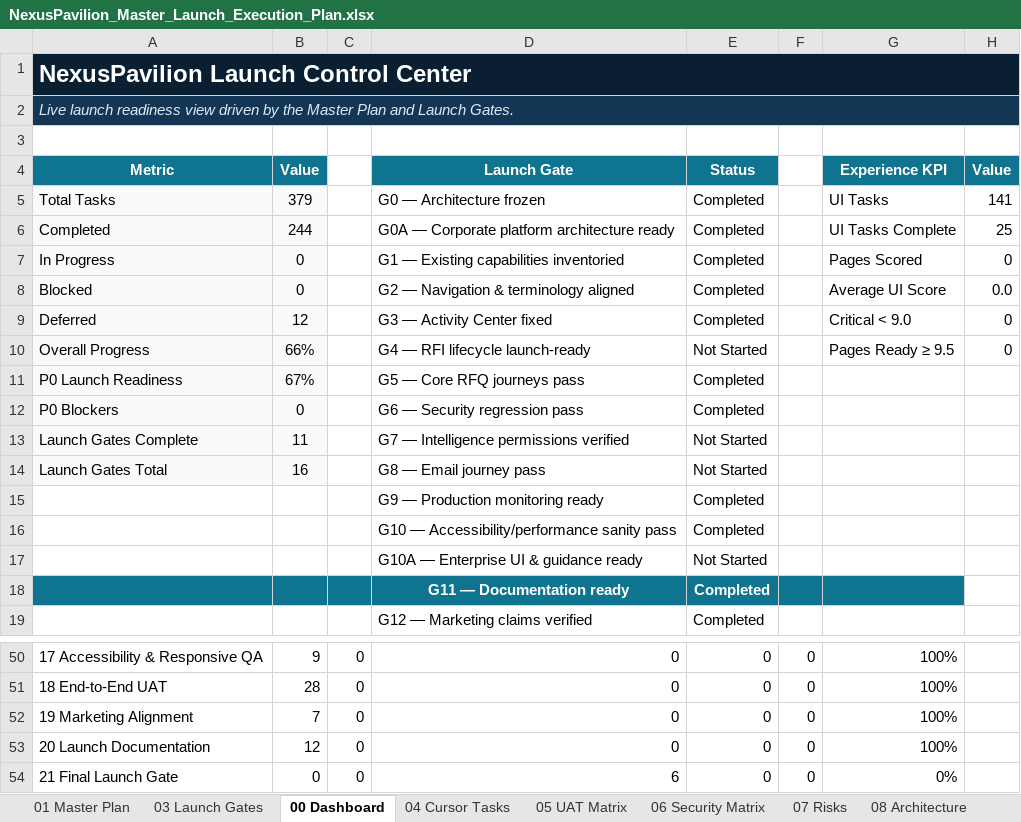
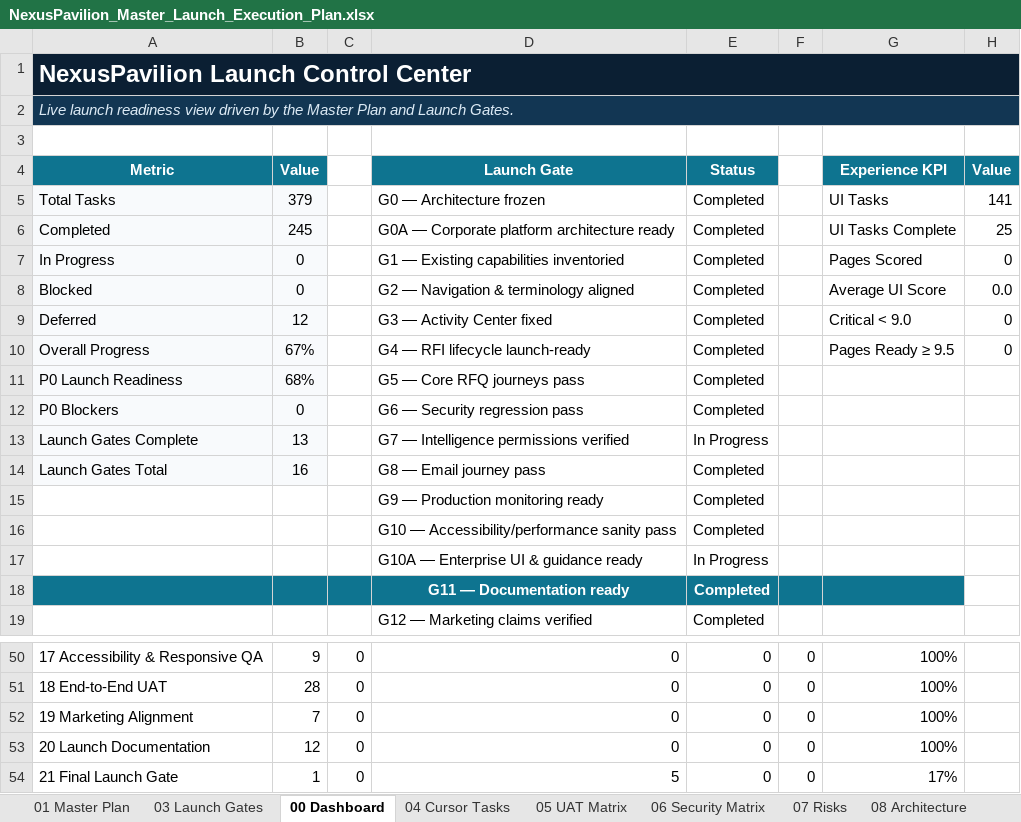
Before and after one commit to amirtaheri1978-cyber/nexuspavilion-core, an Excel workbook: docs/governance/NexusPavilion_Master_Launch_Execution_Plan.xlsx, sheet 00 Dashboard, drawn as a sheet; only a part is shown, gaps mark what is left out; values as stored, in another font and other column widths than the file's, no borders; charts and pictures and conditional formats not drawn; the diff names each change by its address in the sheet, - before the commit and + after, or states it on an @@ line.

Commit message:
Review final launch gates and reconcile checklist

```diff
--- a/docs/governance/NexusPavilion_Master_Launch_Execution_Plan.xlsx (sheet 00 Dashboard)
+++ b/docs/governance/NexusPavilion_Master_Launch_Execution_Plan.xlsx (sheet 00 Dashboard)
-B6 (Value): 244
+B6 (Value): 245
-B10 (Value): 66%
+B10 (Value): 67%
-E10 (Status): Not Started
+E10 (Status): Completed
-B11 (Value): 67%
+B11 (Value): 68%
-B13 (Value): 11
+B13 (Value): 13
-E13 (Status): Not Started
+E13 (Status): In Progress
-E14 (Status): Not Started
+E14 (Status): Completed
-E17 (Status): Not Started
+E17 (Status): In Progress
-B54 (Value): 0
+B54 (Value): 1
-D54 (Launch Gate): 6
+D54 (Launch Gate): 5
-G54 (Experience KPI): 0%
+G54 (Experience KPI): 17%
```
Also changed, not shown: sheet 09 Release Checklist, sheet 03 Launch Gates, sheet 10 Change Log, sheet 01 Master Plan, charts or pictures.
